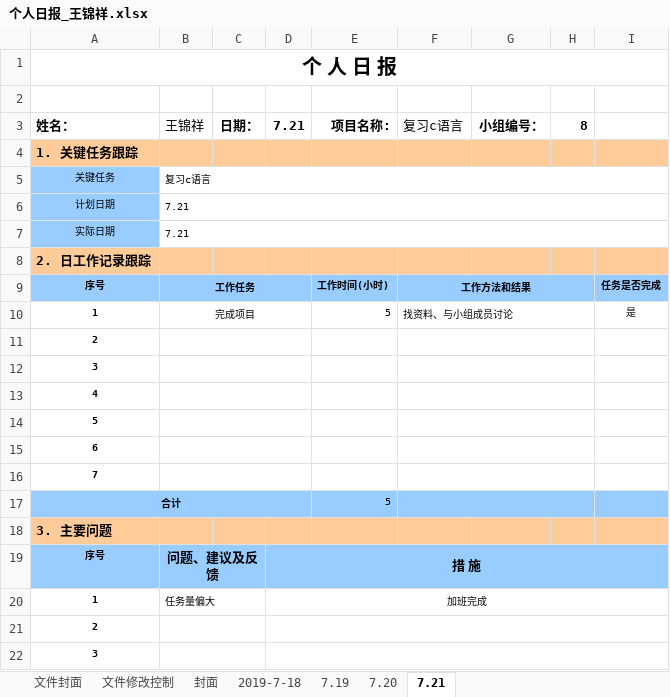
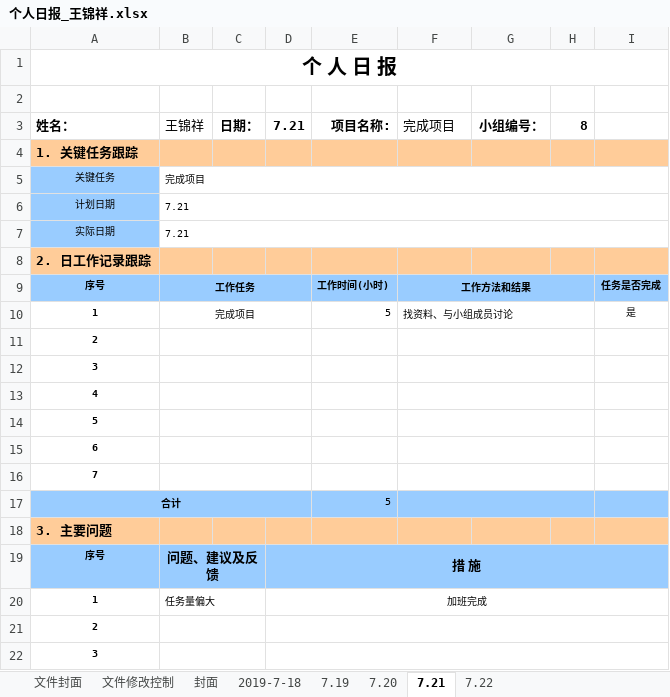
Before and after one commit to CC1AH/SummerTraining, an Excel workbook: 个人日报/个人日报_王锦祥.xlsx, sheet 7.21, drawn as a sheet; values as stored, in another font and other column widths than the file's, no borders; charts and pictures not drawn; the diff names each change by its address in the sheet, - before the commit and + after, or states it on an @@ line.

```diff
--- a/个人日报/个人日报_王锦祥.xlsx (sheet 7.21)
+++ b/个人日报/个人日报_王锦祥.xlsx (sheet 7.21)
+sheet tab: 7.22
-F3: 复习c语言
+F3: 完成项目
-B5 (王锦祥): 复习c语言
+B5 (王锦祥): 完成项目
```
Also changed, not shown: charts or pictures.
